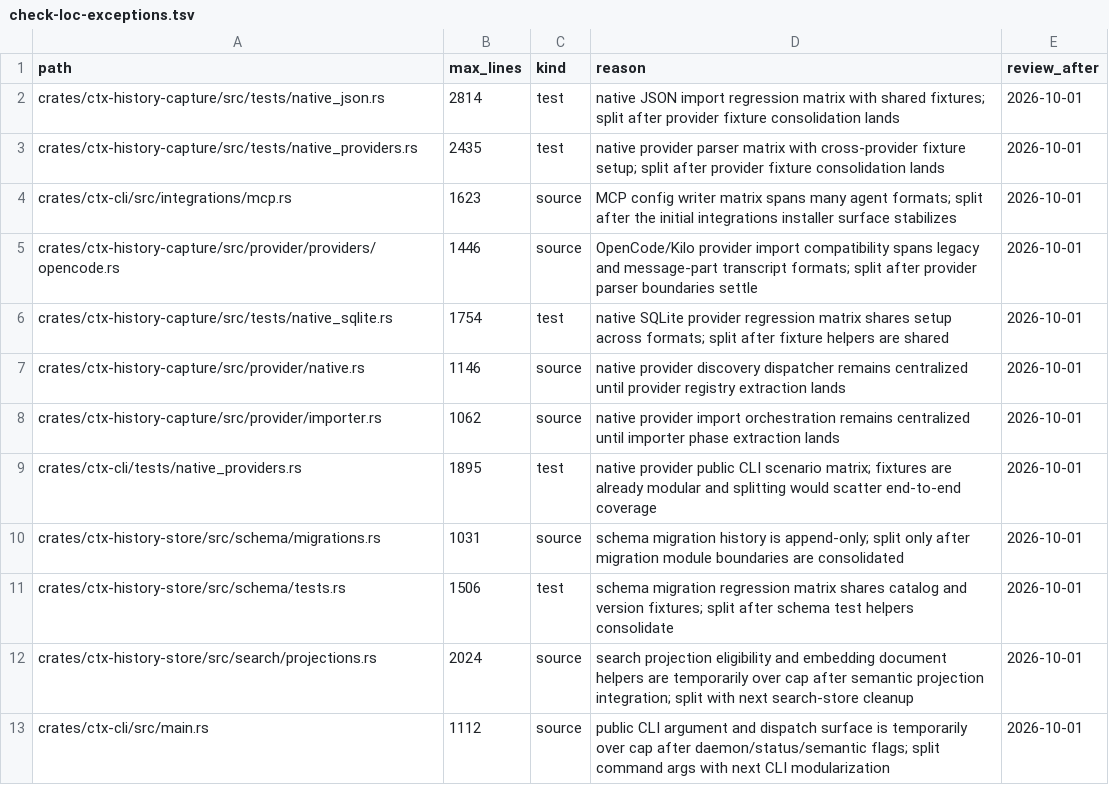
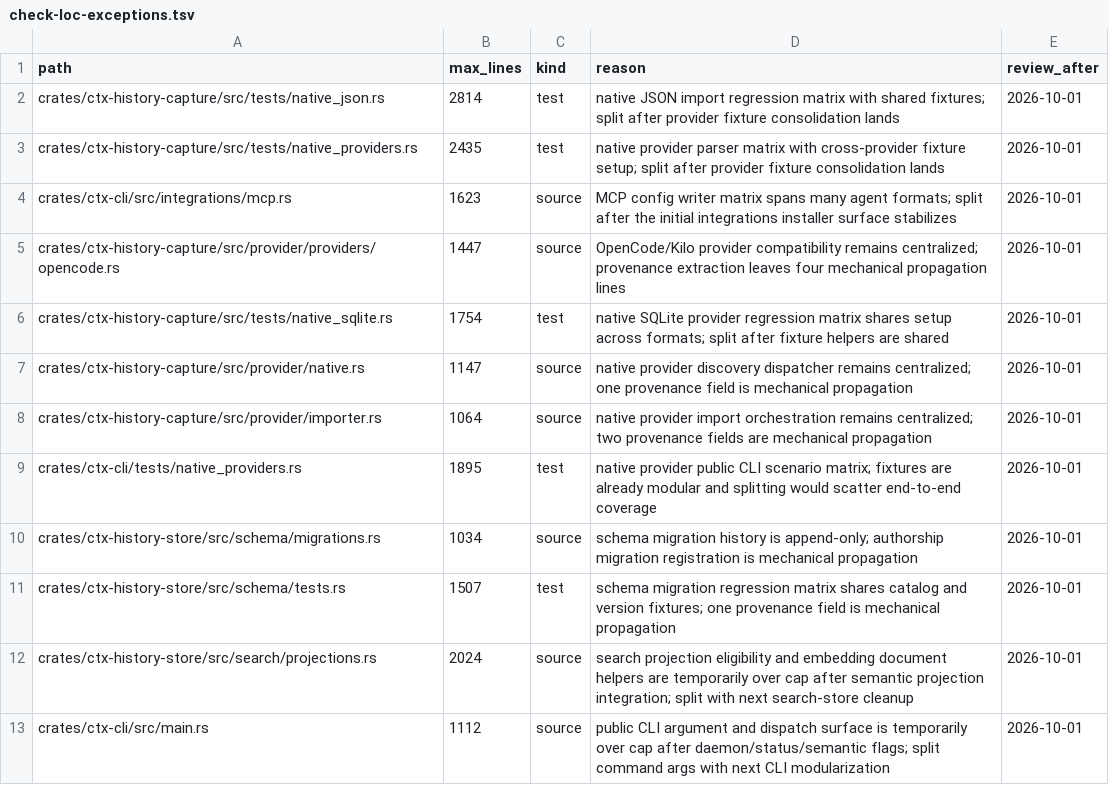
Before and after one commit to Nick-Senin/ctx, a TSV file: scripts/check-loc-exceptions.tsv, drawn as a sheet; only a part is shown.

Commit message:
Add message authorship provenance storage

```diff
--- a/scripts/check-loc-exceptions.tsv
+++ b/scripts/check-loc-exceptions.tsv
@@ -4,9 +4,9 @@ crates/ctx-history-capture/src/tests/native_providers.rs	2435	test	native provid
 crates/ctx-cli/src/integrations/mcp.rs	1623	source	MCP config writer matrix spans many agent formats; split after the initial integrations installer surface stabilizes	2026-10-01
-crates/ctx-history-capture/src/provider/providers/opencode.rs	1446	source	OpenCode/Kilo provider import compatibility spans legacy and message-part transcript formats; split after provider parser boundaries settle	2026-10-01
+crates/ctx-history-capture/src/provider/providers/opencode.rs	1447	source	OpenCode/Kilo provider compatibility remains centralized; provenance extraction leaves four mechanical propagation lines	2026-10-01
 crates/ctx-history-capture/src/tests/native_sqlite.rs	1754	test	native SQLite provider regression matrix shares setup across formats; split after fixture helpers are shared	2026-10-01
-crates/ctx-history-capture/src/provider/native.rs	1146	source	native provider discovery dispatcher remains centralized until provider registry extraction lands	2026-10-01
-crates/ctx-history-capture/src/provider/importer.rs	1062	source	native provider import orchestration remains centralized until importer phase extraction lands	2026-10-01
+crates/ctx-history-capture/src/provider/native.rs	1147	source	native provider discovery dispatcher remains centralized; one provenance field is mechanical propagation	2026-10-01
+crates/ctx-history-capture/src/provider/importer.rs	1064	source	native provider import orchestration remains centralized; two provenance fields are mechanical propagation	2026-10-01
 crates/ctx-cli/tests/native_providers.rs	1895	test	native provider public CLI scenario matrix; fixtures are already modular and splitting would scatter end-to-end coverage	2026-10-01
-crates/ctx-history-store/src/schema/migrations.rs	1031	source	schema migration history is append-only; split only after migration module boundaries are consolidated	2026-10-01
-crates/ctx-history-store/src/schema/tests.rs	1506	test	schema migration regression matrix shares catalog and version fixtures; split after schema test helpers consolidate	2026-10-01
+crates/ctx-history-store/src/schema/migrations.rs	1034	source	schema migration history is append-only; authorship migration registration is mechanical propagation	2026-10-01
+crates/ctx-history-store/src/schema/tests.rs	1507	test	schema migration regression matrix shares catalog and version fixtures; one provenance field is mechanical propagation	2026-10-01
 crates/ctx-history-store/src/search/projections.rs	2024	source	search projection eligibility and embedding document helpers are temporarily over cap after semantic projection integration; split with next search-store cleanup	2026-10-01
```
Also changed, not shown: 49 other files.
